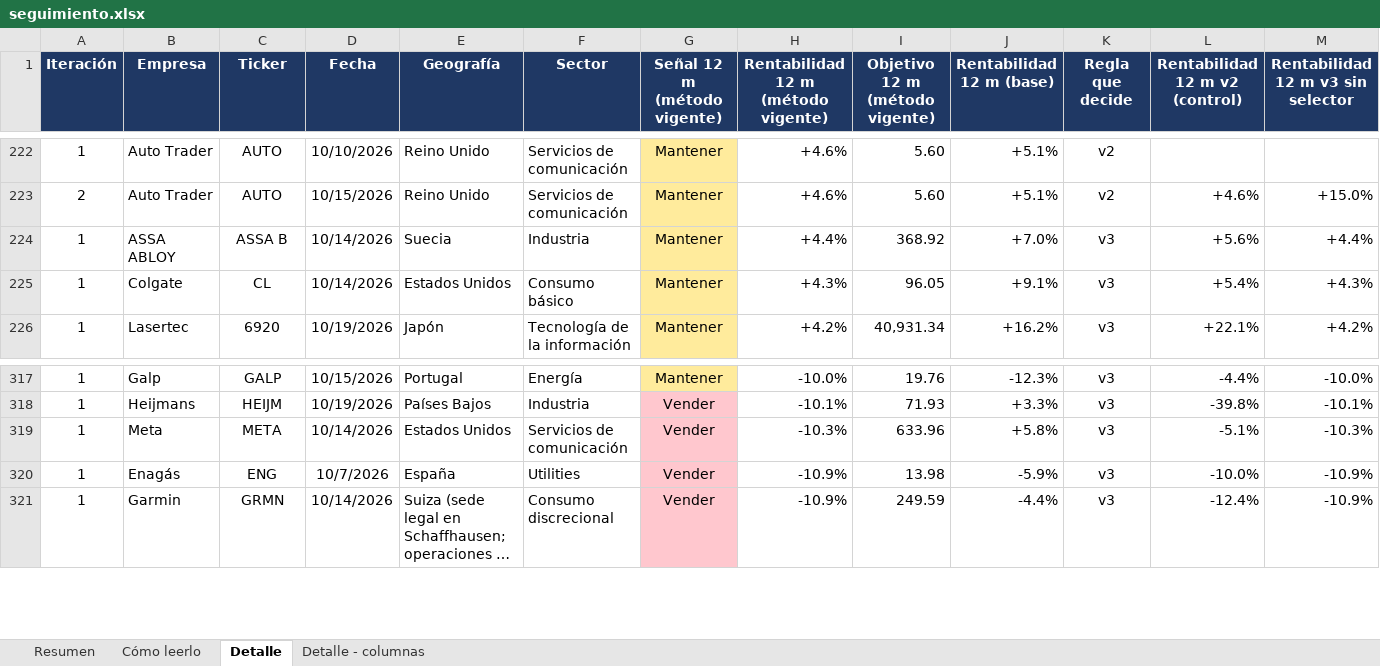
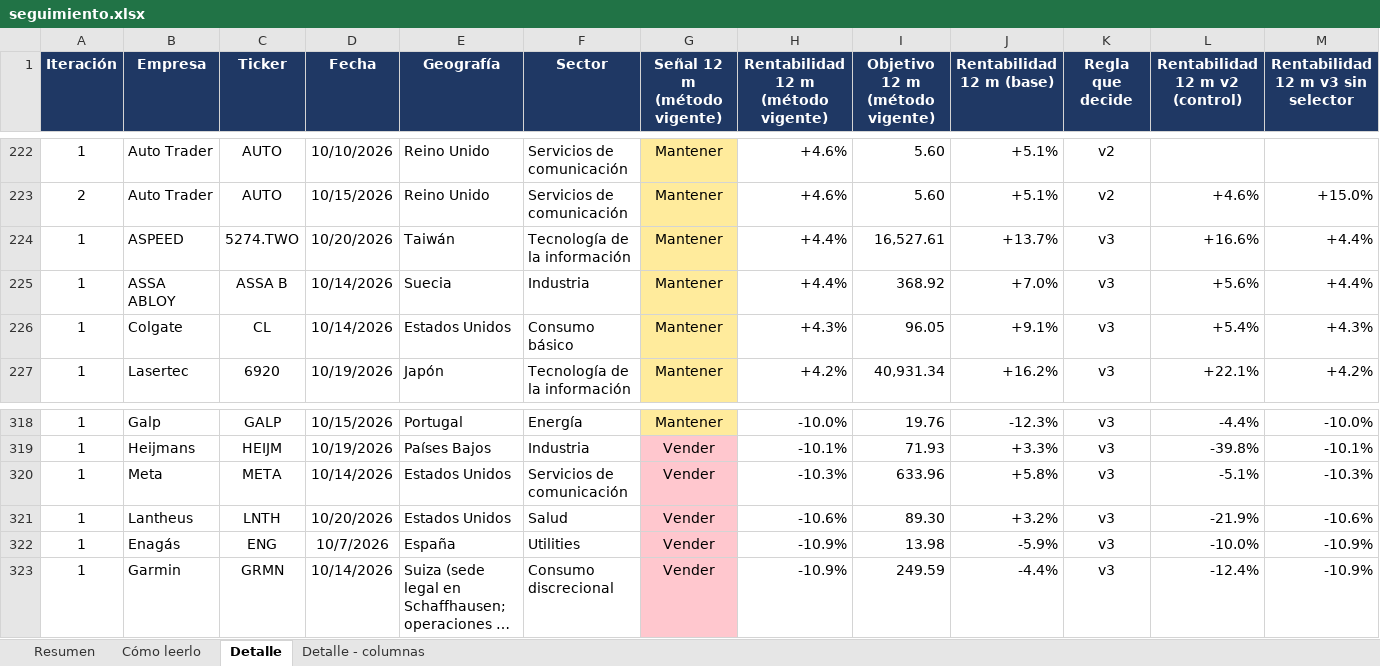
Before and after one commit to HotisS/analisis-inversion, an Excel workbook: seguimiento.xlsx, sheet Detalle, drawn as a sheet; only a part is shown, gaps mark what is left out; long unchanged cells end in …; values as stored, in another font and other column widths than the file's, no borders; rows hold the shown columns only; the diff names each change by its address in the sheet, - before the commit and + after, or states it on an @@ line.

```diff
--- a/seguimiento.xlsx (sheet Detalle)
+++ b/seguimiento.xlsx (sheet Detalle)
+row 224: 1 | ASPEED | 5274.TWO | 10/20/2026 | Taiwán | Tecnología de la información | Mantener | +4.4% | 16,527.61 | +13.7% | v3 | +16.6% | +4.4%
+row 321: 1 | Lantheus | LNTH | 10/20/2026 | Estados Unidos | Salud | Vender | -10.6% | 89.30 | +3.2% | v3 | -21.9% | -10.6%
```
Also changed, not shown: sheet Resumen, 24 other files.
